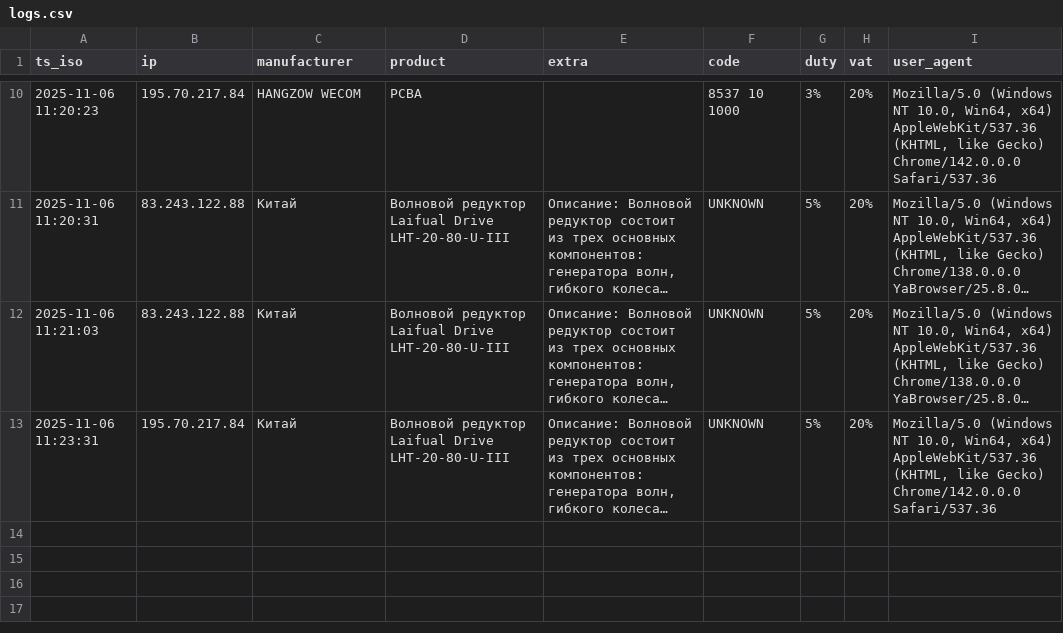
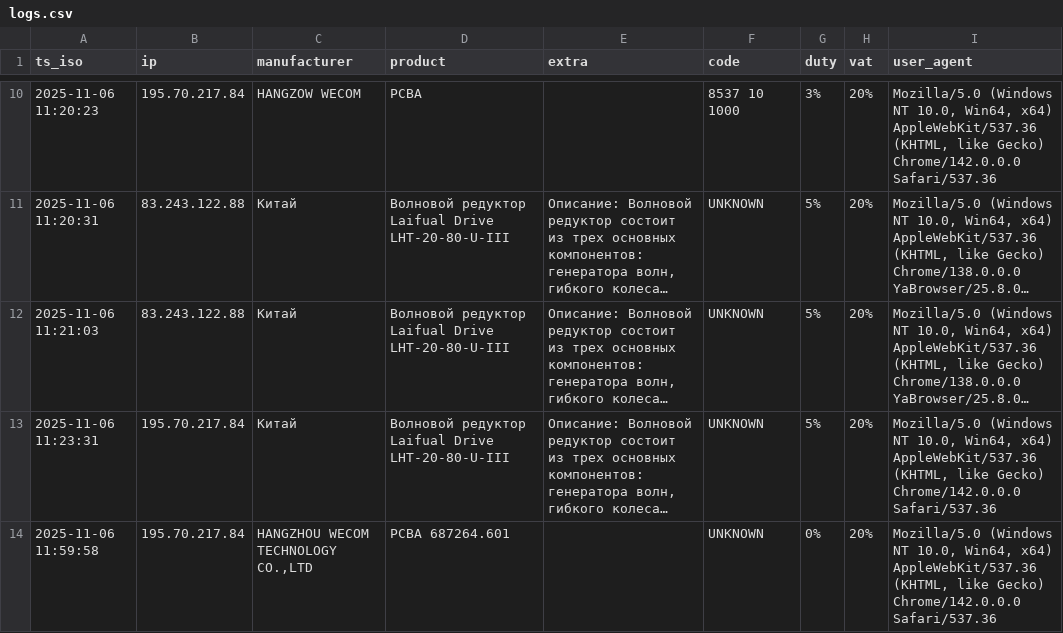
Before and after one commit to SKD02/website, a CSV file: logs.csv, drawn as a sheet; only a part is shown, gaps mark what is left out; long unchanged cells end in …; the diff names each change by its address in the sheet, - before the commit and + after, or states it on an @@ line.

Commit message:
append log 2025-11-06 11:59:58

```diff
--- a/logs.csv
+++ b/logs.csv
+row 14: 2025-11-06 11:59:58 | 195.70.217.84 | HANGZHOU WECOM TECHNOLOGY CO.,LTD | PCBA 687264.601 |  | UNKNOWN | 0% | 20% | Mozilla/5.0 (Windows NT 10.0, Win64, x64) AppleWebKit/537.36 (KHTML, like Gecko) Chrome/142.0.0.0 Safari/537.36
```
